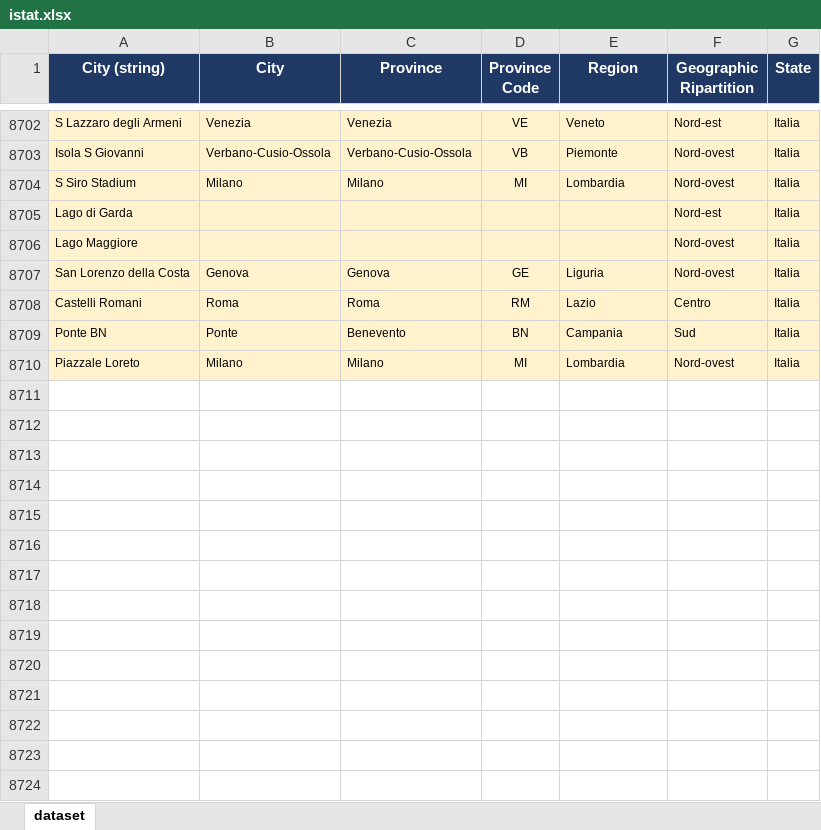
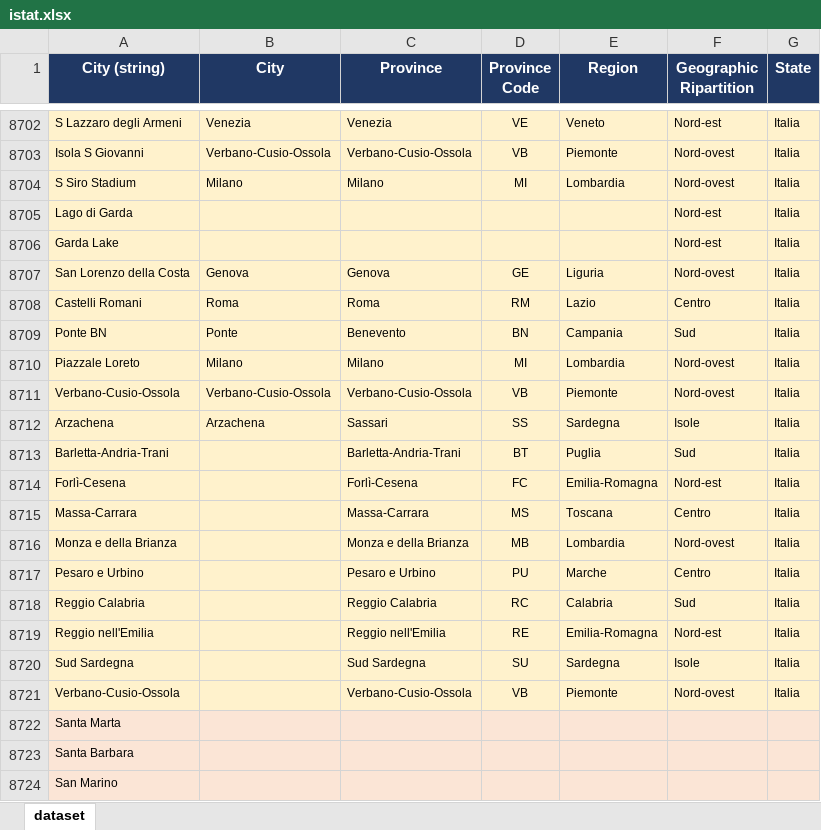
Before and after one commit to marvin-01/twitter_loctagger_it, an Excel workbook: twitter_loctagger_it/istat.xlsx, sheet dataset, drawn as a sheet; only a part is shown, gaps mark what is left out; values as stored, in another font and other column widths than the file's, no borders; the diff names each change by its address in the sheet, - before the commit and + after, or states it on an @@ line.

```diff
--- a/twitter_loctagger_it/istat.xlsx (sheet dataset)
+++ b/twitter_loctagger_it/istat.xlsx (sheet dataset)
-A8706 (City (string)): Lago Maggiore
+A8706 (City (string)): Garda Lake
-F8706 (Geographic Ripartition): Nord-ovest
+F8706 (Geographic Ripartition): Nord-est
+row 8711: Verbano-Cusio-Ossola | Verbano-Cusio-Ossola | Verbano-Cusio-Ossola | VB | Piemonte | Nord-ovest | Italia
+row 8712: Arzachena | Arzachena | Sassari | SS | Sardegna | Isole | Italia
+row 8713: Barletta-Andria-Trani |  | Barletta-Andria-Trani | BT | Puglia | Sud | Italia
+row 8714: Forlì-Cesena |  | Forlì-Cesena | FC | Emilia-Romagna | Nord-est | Italia
+row 8715: Massa-Carrara |  | Massa-Carrara | MS | Toscana | Centro | Italia
+row 8716: Monza e della Brianza |  | Monza e della Brianza | MB | Lombardia | Nord-ovest | Italia
+row 8717: Pesaro e Urbino |  | Pesaro e Urbino | PU | Marche | Centro | Italia
+row 8718: Reggio Calabria |  | Reggio Calabria | RC | Calabria | Sud | Italia
+row 8719: Reggio nell'Emilia |  | Reggio nell'Emilia | RE | Emilia-Romagna | Nord-est | Italia
+row 8720: Sud Sardegna |  | Sud Sardegna | SU | Sardegna | Isole | Italia
+row 8721: Verbano-Cusio-Ossola |  | Verbano-Cusio-Ossola | VB | Piemonte | Nord-ovest | Italia
+row 8722: Santa Marta
+row 8723: Santa Barbara
+row 8724: San Marino
```
Also changed, not shown: twitter_loctagger_it/regions.xlsx, 1 other file.
